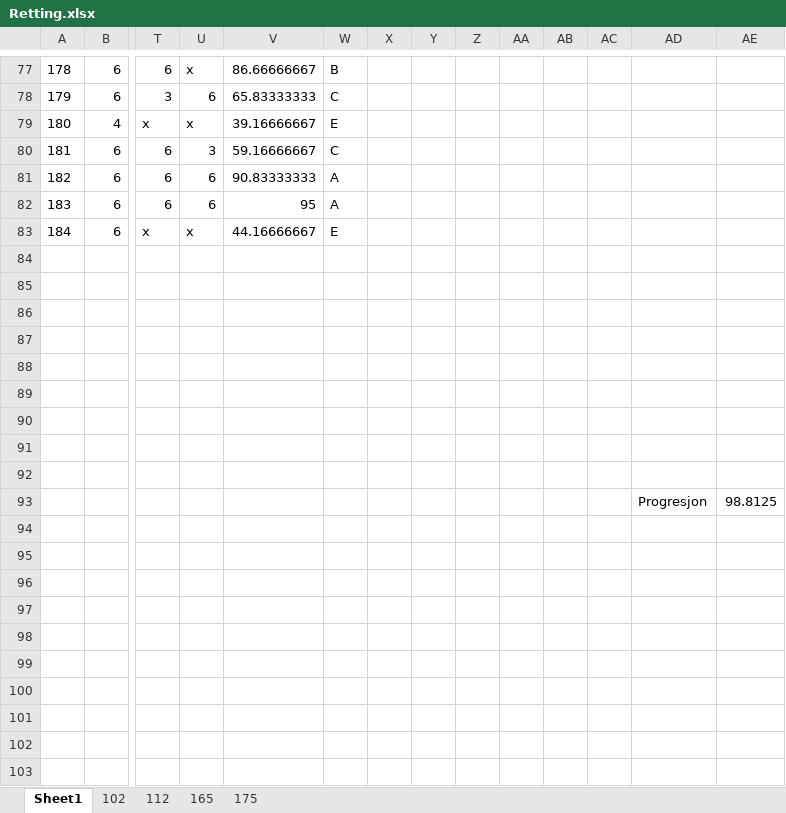
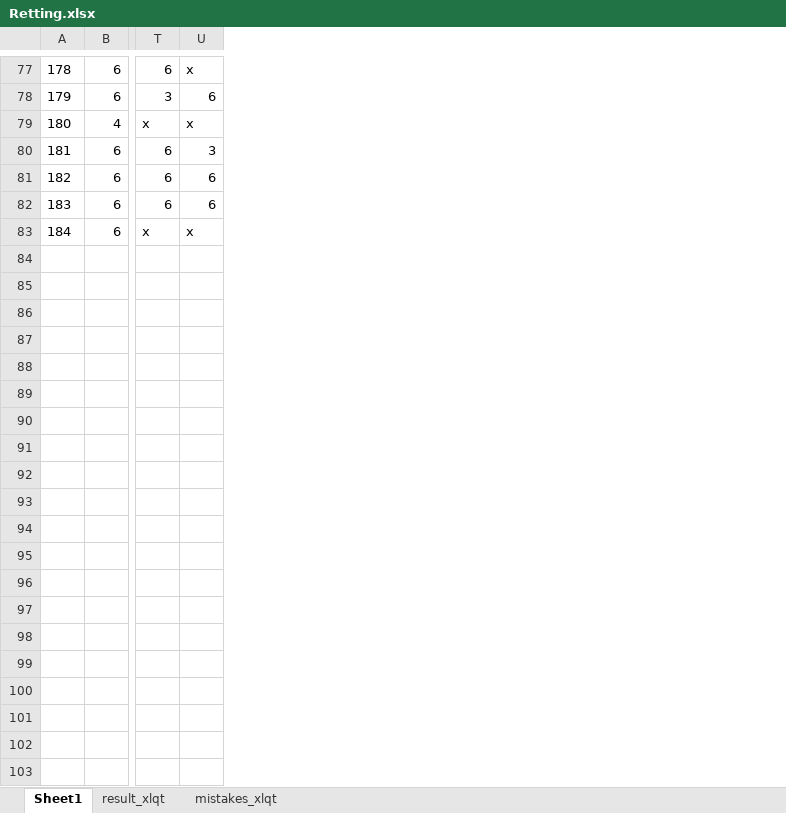
Before and after one commit to s364745/xlqt6, an Excel workbook: Retting.xlsx, sheet Sheet1, drawn as a sheet; only a part is shown, gaps mark what is left out; values as stored, in another font and other column widths than the file's, no borders; charts and pictures not drawn; removed rows and columns are numbered as before the commit, all else as after; rows hold the shown columns only; the diff covers the shown part only; the diff names each change by its address in the sheet, - before the commit and + after, or states it on an @@ line.

Commit message:
add: empty sheets

```diff
--- a/Retting.xlsx (sheet Sheet1)
+++ b/Retting.xlsx (sheet Sheet1)
-sheet tab: 102
+sheet tab: result_xlqt
-sheet tab: 112
+sheet tab: mistakes_xlqt
-sheet tab: 165
-sheet tab: 175
-column V, rows 77-83: 86.66666667 | 65.83333333 | 39.16666667 | 59.16666667 | 90.83333333 | 95 | 44.16666667
-column W, rows 77-83: B | C | E | C | A | A | E
-column X, empty
-column Y, empty
-column Z, empty
-column AA, empty
-column AB, empty
-column AC, empty
-column AD, empty
-column AE, empty
-row 84: (empty)
-row 85: (empty)
-row 86: (empty)
-row 87: (empty)
-row 88: (empty)
-row 89: (empty)
-row 90: (empty)
-row 91: (empty)
-row 92: (empty)
-row 93:  |  |  |  |  |  |  |  |  |  |  |  | Progresjon | 98.8125
-row 94: (empty)
-row 95: (empty)
-row 96: (empty)
-row 97: (empty)
-row 98: (empty)
-row 99: (empty)
-row 100: (empty)
-row 101: (empty)
-row 102: (empty)
-row 103: (empty)
```
Also changed, not shown: 1 added row, 107 removed rows and 1 edited cell elsewhere in this sheet, sheet result_xlqt, sheet mistakes_xlqt, charts or pictures.
